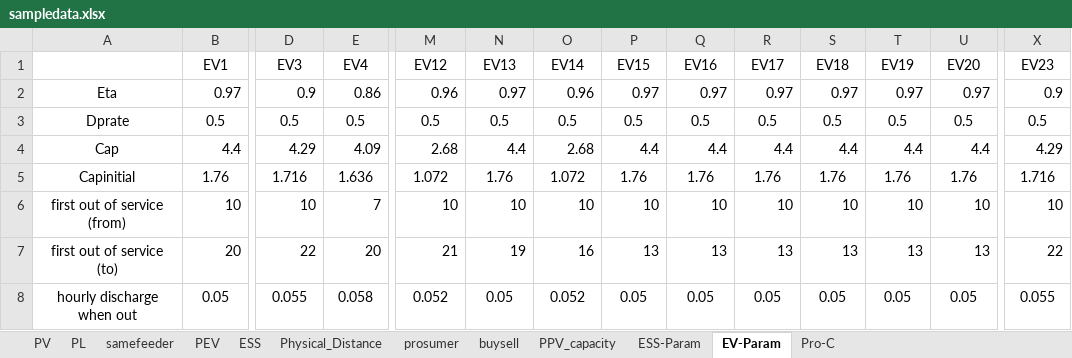
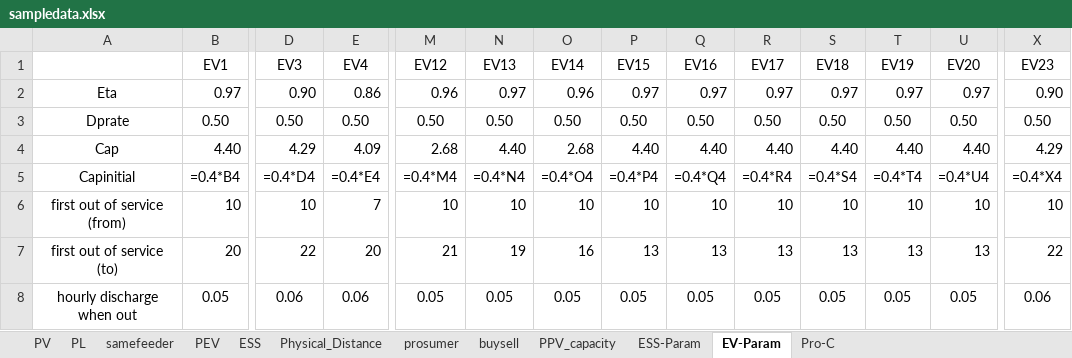
Before and after one commit to Phenriquerafael/EnergyComunitiesPlatform, an Excel workbook: originData/sampledata.xlsx, sheet EV-Param, drawn as a sheet; only a part is shown, gaps mark what is left out; values as stored, in another font and other column widths than the file's, no borders; formulas without a stored value are shown as written; removed rows and columns are numbered as before the commit, all else as after; rows hold the shown columns only; the diff covers the shown part only; the diff names each change by its address in the sheet, - before the commit and + after, or states it on an @@ line.

```diff
--- a/originData/sampledata.xlsx (sheet EV-Param)
+++ b/originData/sampledata.xlsx (sheet EV-Param)
-D2 (EV3): 0.9
+D2 (EV3): 0.90
-X2 (EV23): 0.9
+X2 (EV23): 0.90
-row 3: Dprate | 0.5 | 0.5 | 0.5 | 0.5 | 0.5 | 0.5 | 0.5 | 0.5 | 0.5 | 0.5 | 0.5 | 0.5 | 0.5
+row 3: Dprate | 0.50 | 0.50 | 0.50 | 0.50 | 0.50 | 0.50 | 0.50 | 0.50 | 0.50 | 0.50 | 0.50 | 0.50 | 0.50
-B4 (EV1): 4.4
+B4 (EV1): 4.40
-N4 (EV13): 4.4
+N4 (EV13): 4.40
-P4 (EV15): 4.4
+P4 (EV15): 4.40
-Q4 (EV16): 4.4
+Q4 (EV16): 4.40
-R4 (EV17): 4.4
+R4 (EV17): 4.40
-S4 (EV18): 4.4
+S4 (EV18): 4.40
-T4 (EV19): 4.4
+T4 (EV19): 4.40
-U4 (EV20): 4.4
+U4 (EV20): 4.40
-row 5: Capinitial | 1.76 | 1.716 | 1.636 | 1.072 | 1.76 | 1.072 | 1.76 | 1.76 | 1.76 | 1.76 | 1.76 | 1.76 | 1.716
+row 5: Capinitial | =0.4*B4 | =0.4*D4 | =0.4*E4 | =0.4*M4 | =0.4*N4 | =0.4*O4 | =0.4*P4 | =0.4*Q4 | =0.4*R4 | =0.4*S4 | =0.4*T4 | =0.4*U4 | =0.4*X4
-D8 (EV3): 0.055
+D8 (EV3): 0.06
-E8 (EV4): 0.058
+E8 (EV4): 0.06
-M8 (EV12): 0.052
+M8 (EV12): 0.05
-O8 (EV14): 0.052
+O8 (EV14): 0.05
-X8 (EV23): 0.055
+X8 (EV23): 0.06
```
Also changed, not shown: 2 added rows, 2 removed rows and 171 edited cells elsewhere in this sheet, sheet Physical_Distance, sheet PL, sheet PPV_capacity, sheet buysell, sheet prosumer, sheet samefeeder, 5 more sheets, 1 other file.
